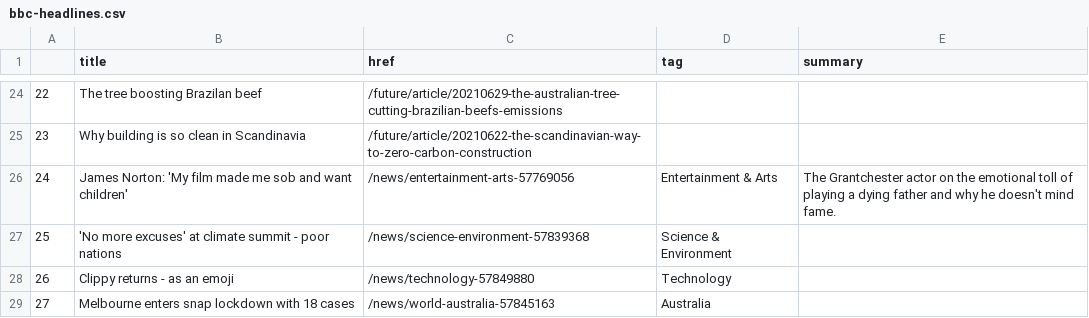
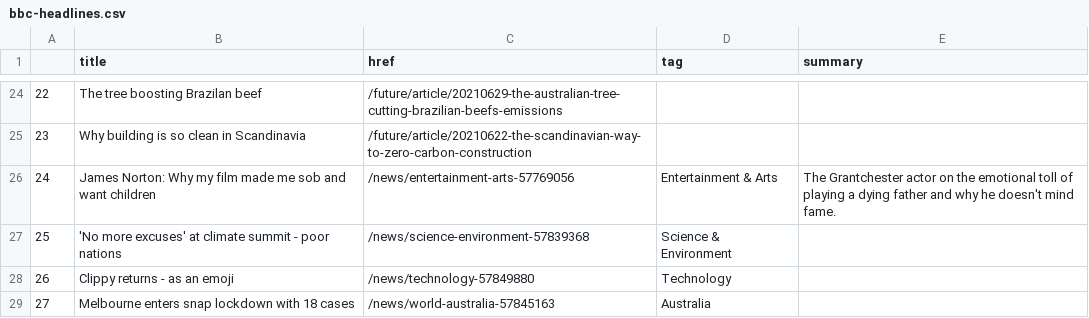
Before and after one commit to jgulane/Autoscraper, a CSV file: bbc-headlines.csv, drawn as a sheet; only a part is shown, gaps mark what is left out.

```diff
--- a/bbc-headlines.csv
+++ b/bbc-headlines.csv
@@ -25,3 +25,3 @@
 23,Why building is so clean in Scandinavia,/future/article/20210622-the-scandinavian-way-to-zero-carbon-construction,,
-24,James Norton: 'My film made me sob and want children',/news/entertainment-arts-57769056,Entertainment & Arts,The Grantchester actor on the emotional toll of playing a dying father and why he doesn't mind fame.
+24,James Norton: Why my film made me sob and want children,/news/entertainment-arts-57769056,Entertainment & Arts,The Grantchester actor on the emotional toll of playing a dying father and why he doesn't mind fame.
 25,'No more excuses' at climate summit - poor nations,/news/science-environment-57839368,Science & Environment,
```
